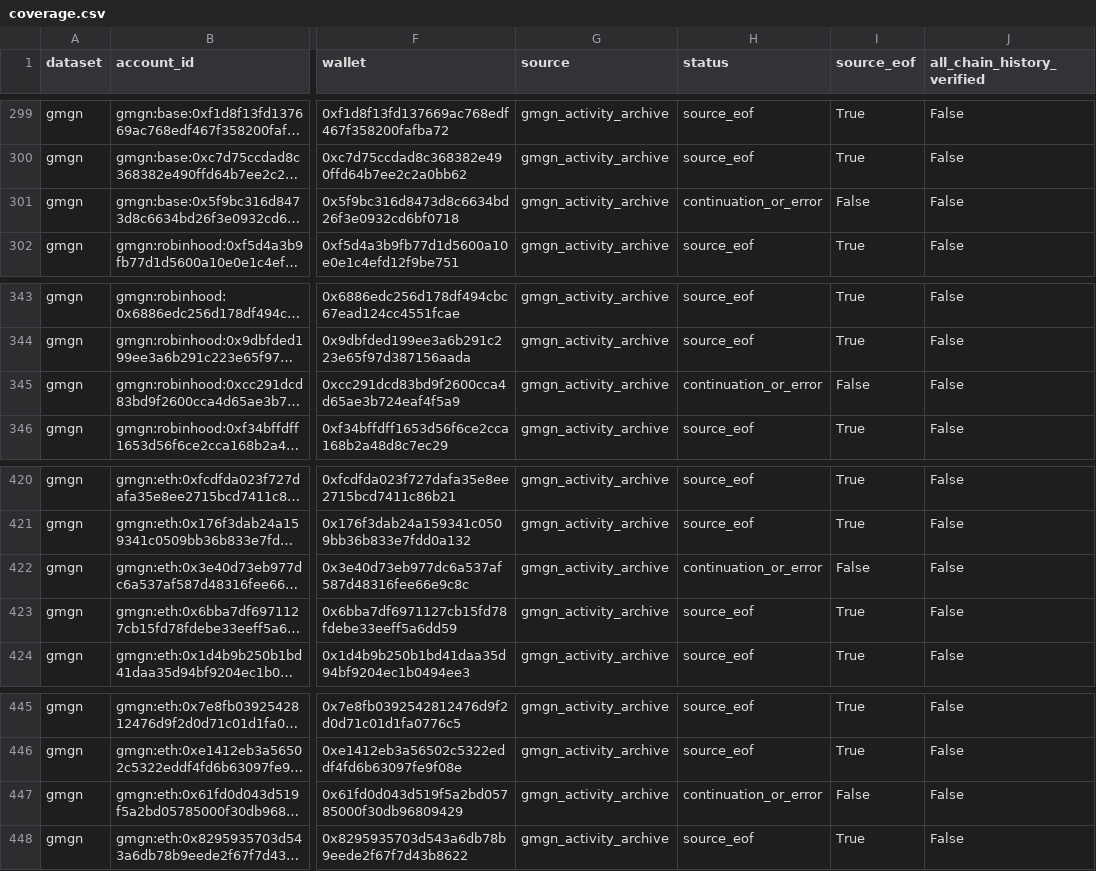
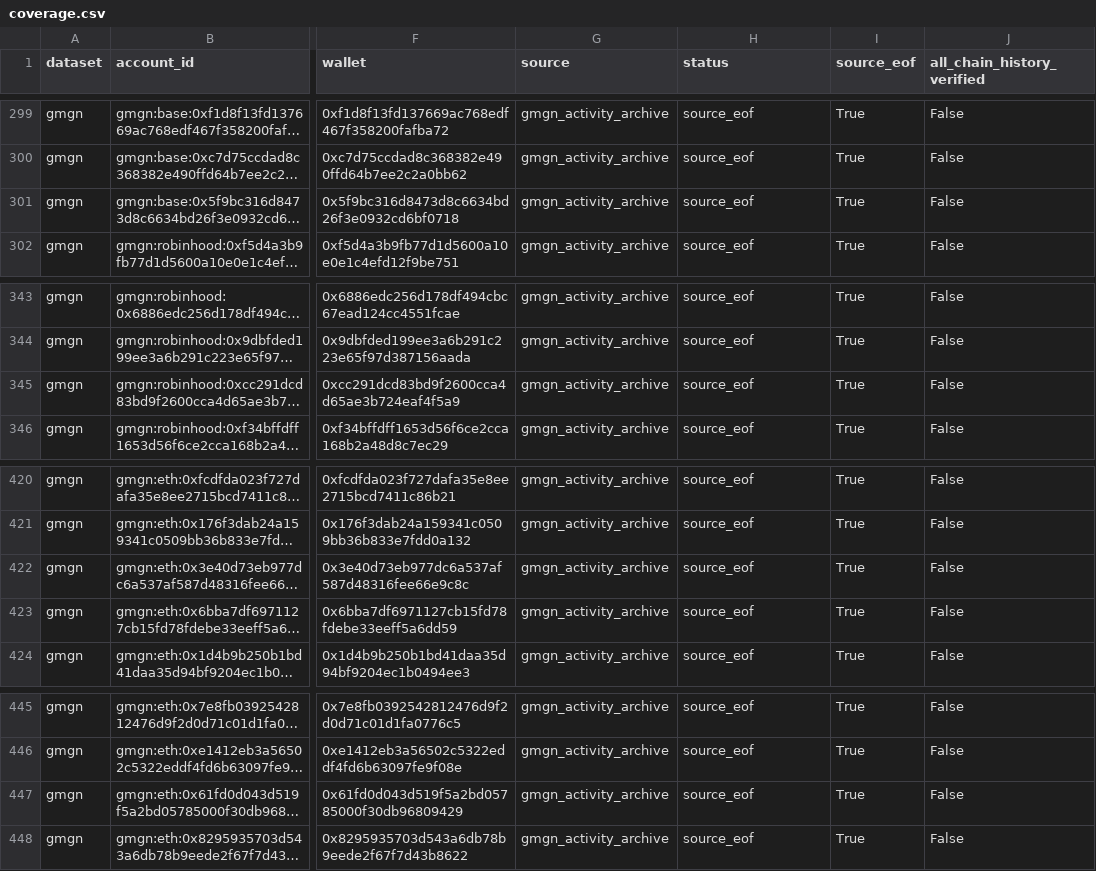
Before and after one commit to anglee0323/gmgn-top100-traders, a CSV file: data/ready/coverage.csv, drawn as a sheet; only a part is shown, gaps mark what is left out; long unchanged cells end in …; the diff covers the shown part only; the diff names each change by its address in the sheet, - before the commit and + after, or states it on an @@ line.

Commit message:
Align source completion with captured receipt boundaries

```diff
--- a/data/ready/coverage.csv
+++ b/data/ready/coverage.csv
-H301 (status): continuation_or_error
+H301 (status): source_eof
-I301 (source_eof): False
+I301 (source_eof): True
-H345 (status): continuation_or_error
+H345 (status): source_eof
-I345 (source_eof): False
+I345 (source_eof): True
-H422 (status): continuation_or_error
+H422 (status): source_eof
-I422 (source_eof): False
+I422 (source_eof): True
-H447 (status): continuation_or_error
+H447 (status): source_eof
-I447 (source_eof): False
+I447 (source_eof): True
```
Also changed, not shown: 28 edited cells elsewhere in this file, 1 other file.
